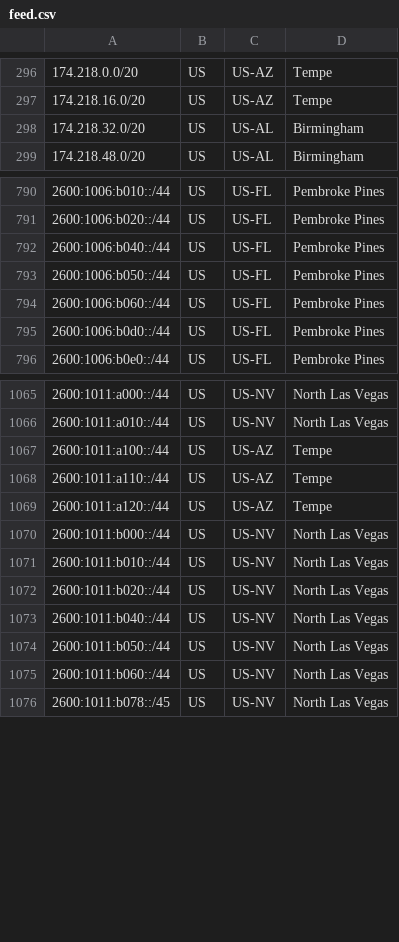
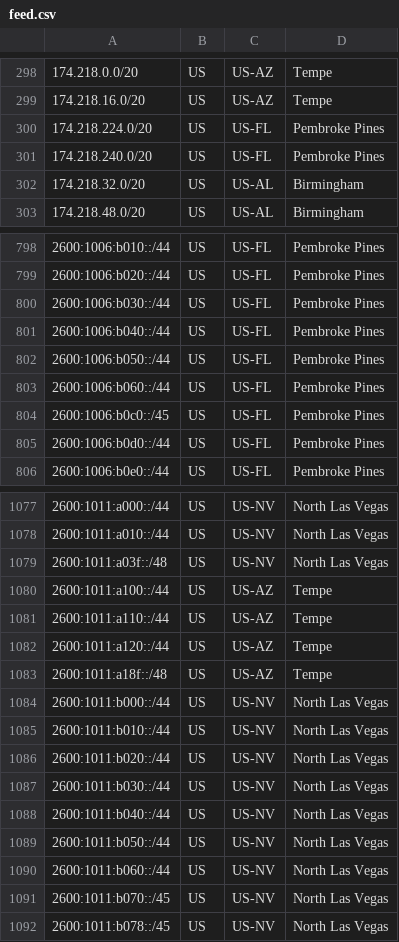
Before and after one commit to Verizon/verizon-geofeed, a CSV file: feed.csv, drawn as a sheet; only a part is shown, gaps mark what is left out; the diff covers the shown part only; the diff names each change by its address in the sheet, - before the commit and + after, or states it on an @@ line.

```diff
--- a/feed.csv
+++ b/feed.csv
+row 300: 174.218.224.0/20 | US | US-FL | Pembroke Pines
+row 301: 174.218.240.0/20 | US | US-FL | Pembroke Pines
+row 800: 2600:1006:b030::/44 | US | US-FL | Pembroke Pines
+row 804: 2600:1006:b0c0::/45 | US | US-FL | Pembroke Pines
+row 1079: 2600:1011:a03f::/48 | US | US-NV | North Las Vegas
+row 1083: 2600:1011:a18f::/48 | US | US-AZ | Tempe
+row 1087: 2600:1011:b030::/44 | US | US-NV | North Las Vegas
+row 1091: 2600:1011:b070::/45 | US | US-NV | North Las Vegas
```
Also changed, not shown: 22 added rows elsewhere in this file, 1 other file.
